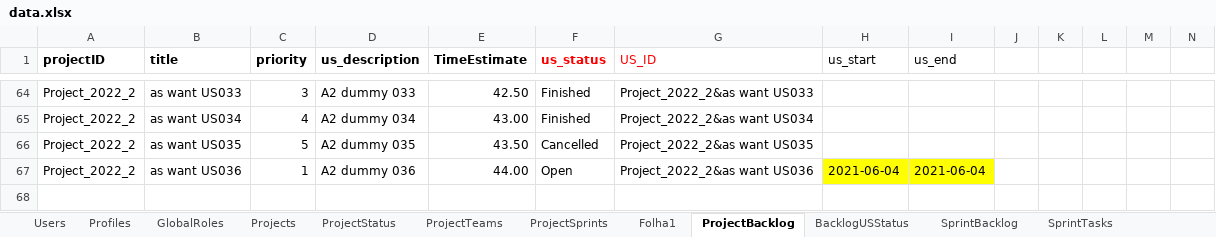
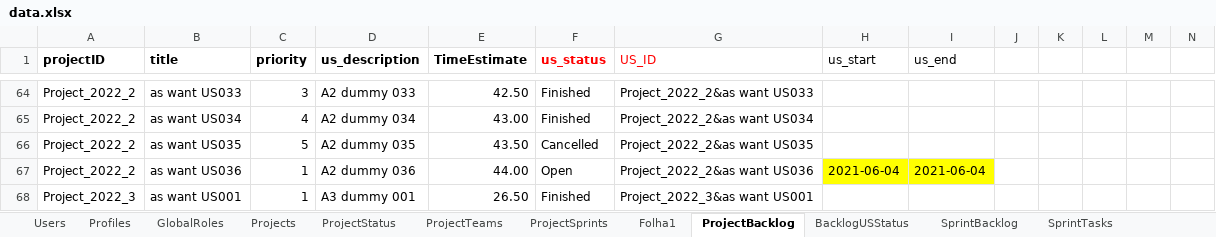
Before and after one commit to nunogon1211787/projectManagement, an Excel workbook: src/main/resources/data.xlsx, sheet ProjectBacklog, drawn as a sheet; only a part is shown, gaps mark what is left out; values as stored, in another font and other column widths than the file's, no borders; rows hold the shown columns only; the diff names each change by its address in the sheet, - before the commit and + after, or states it on an @@ line.

```diff
--- a/src/main/resources/data.xlsx (sheet ProjectBacklog)
+++ b/src/main/resources/data.xlsx (sheet ProjectBacklog)
+row 68: Project_2022_3 | as want US001 | 1 | A3 dummy 001 | 26.50 | Finished | Project_2022_3&as want US001
```
Also changed, not shown: sheet ProjectSprints, 33 other files.
